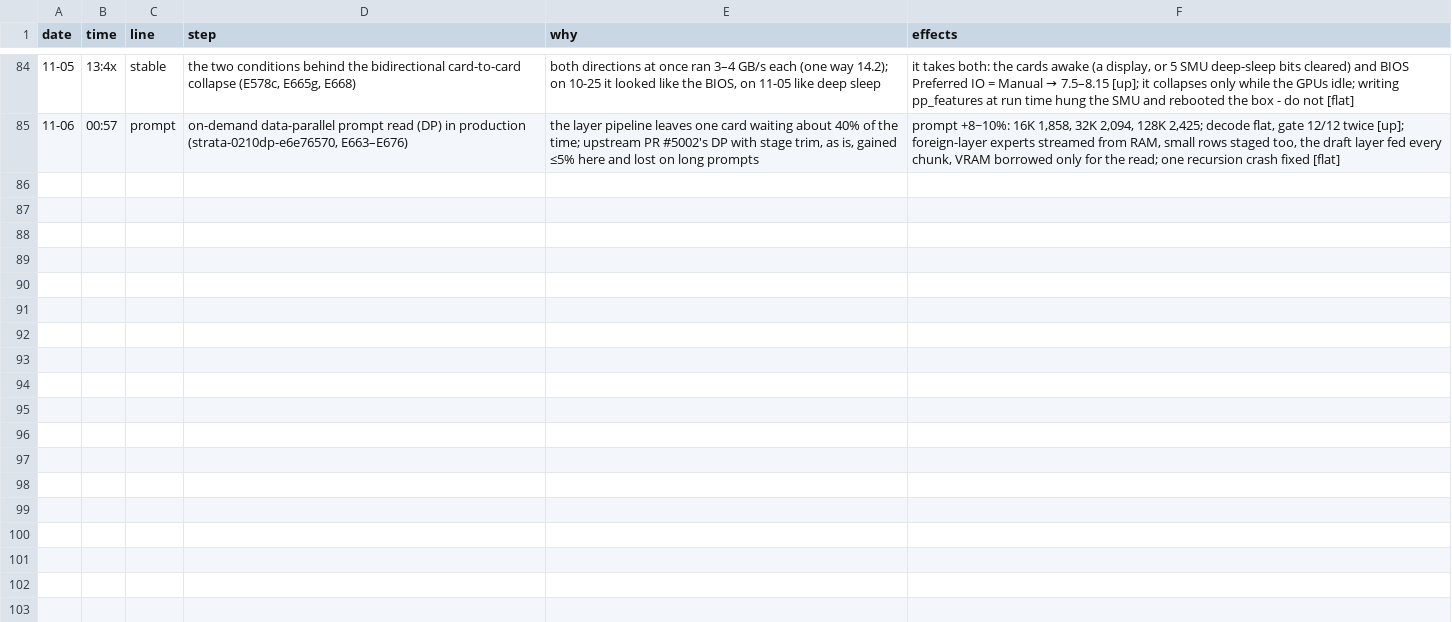
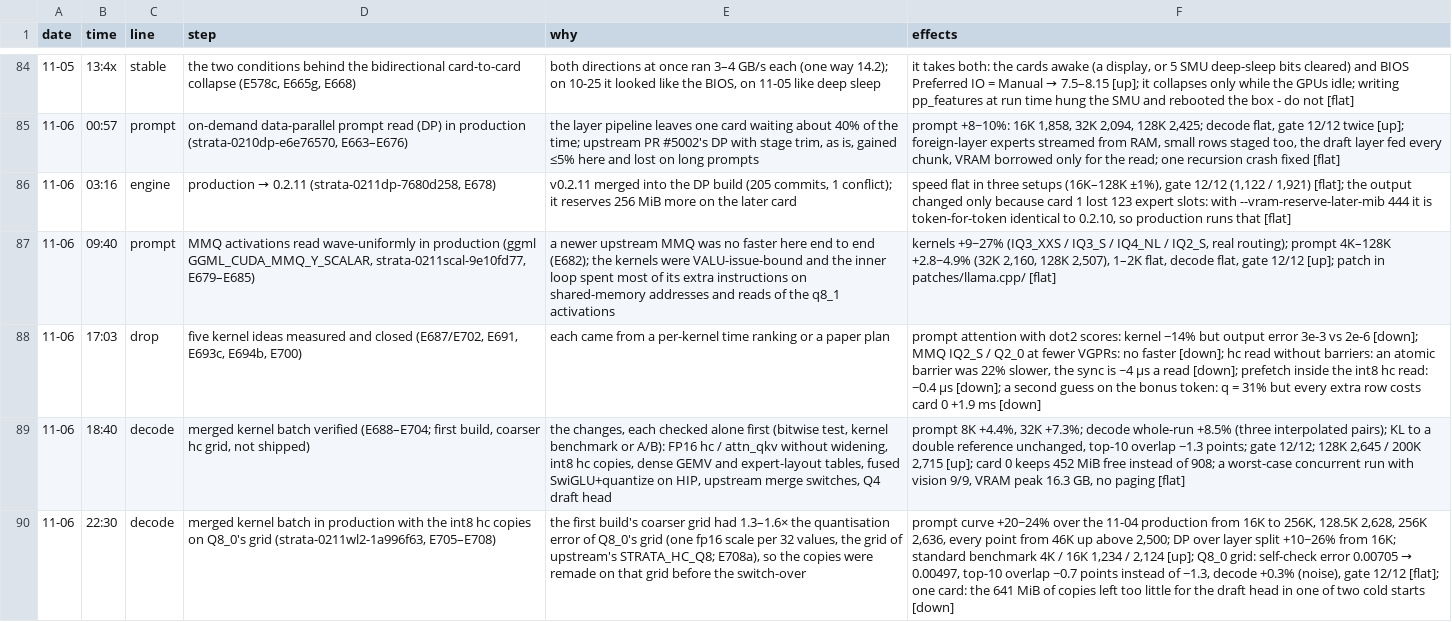
Before and after one commit to Vop3p/dual-6900xt-flash-next-tuning, a CSV file: data/timeline-steps.en.csv, drawn as a sheet; only a part is shown, gaps mark what is left out; the diff names each change by its address in the sheet, - before the commit and + after, or states it on an @@ line.

```diff
--- a/data/timeline-steps.en.csv
+++ b/data/timeline-steps.en.csv
+row 86: 11-06 | 03:16 | engine | production → 0.2.11 (strata-0211dp-7680d258, E678) | v0.2.11 merged into the DP build (205 commits, 1 conflict); it reserves 256 MiB more on the later card | speed flat in three setups (16K–128K ±1%), gate 12/12 (1,122 / 1,921) [flat]; the output changed only because card 1 lost 123 expert slots: with --vram-reserve-later-mib 444 it is token-for-token identical to 0.2.10, so production runs that [flat]
+row 87: 11-06 | 09:40 | prompt | MMQ activations read wave-uniformly in production (ggml GGML_CUDA_MMQ_Y_SCALAR, strata-0211scal-9e10fd77, E679–E685) | a newer upstream MMQ was no faster here end to end (E682); the kernels were VALU-issue-bound and the inner loop spent most of its extra instructions on shared-memory addresses and reads of the q8_1 activations | kernels +9~27% (IQ3_XXS / IQ3_S / IQ4_NL / IQ2_S, real routing); prompt 4K–128K +2.8~4.9% (32K 2,160, 128K 2,507), 1–2K flat, decode flat, gate 12/12 [up]; patch in patches/llama.cpp/ [flat]
+row 88: 11-06 | 17:03 | drop | five kernel ideas measured and closed (E687/E702, E691, E693c, E694b, E700) | each came from a per-kernel time ranking or a paper plan | prompt attention with dot2 scores: kernel −14% but output error 3e-3 vs 2e-6 [down]; MMQ IQ2_S / Q2_0 at fewer VGPRs: no faster [down]; hc read without barriers: an atomic barrier was 22% slower, the sync is ~4 µs a read [down]; prefetch inside the int8 hc read: −0.4 µs [down]; a second guess on the bonus token: q = 31% but every extra row costs card 0 +1.9 ms [down]
+row 89: 11-06 | 18:40 | decode | merged kernel batch verified (E688–E704; first build, coarser hc grid, not shipped) | the changes, each checked alone first (bitwise test, kernel benchmark or A/B): FP16 hc / attn_qkv without widening, int8 hc copies, dense GEMV and expert-layout tables, fused SwiGLU+quantize on HIP, upstream merge switches, Q4 draft head | prompt 8K +4.4%, 32K +7.3%; decode whole-run +8.5% (three interpolated pairs); KL to a double reference unchanged, top-10 overlap −1.3 points; gate 12/12; 128K 2,645 / 200K 2,715 [up]; card 0 keeps 452 MiB free instead of 908; a worst-case concurrent run with vision 9/9, VRAM peak 16.3 GB, no paging [flat]
+row 90: 11-06 | 22:30 | decode | merged kernel batch in production with the int8 hc copies on Q8_0's grid (strata-0211wl2-1a996f63, E705–E708) | the first build's coarser grid had 1.3–1.6× the quantisation error of Q8_0's grid (one fp16 scale per 32 values, the grid of upstream's STRATA_HC_Q8; E708a), so the copies were remade on that grid before the switch-over | prompt curve +20~24% over the 11-04 production from 16K to 256K, 128.5K 2,628, 256K 2,636, every point from 46K up above 2,500; DP over layer split +10~26% from 16K; standard benchmark 4K / 16K 1,234 / 2,124 [up]; Q8_0 grid: self-check error 0.00705 → 0.00497, top-10 overlap −0.7 points instead of −1.3, decode +0.3% (noise), gate 12/12 [flat]; one card: the 641 MiB of copies left too little for the draft head in one of two cold starts [down]
```
Also changed, not shown: data/timeline-steps.zh.csv, 21 other files.
